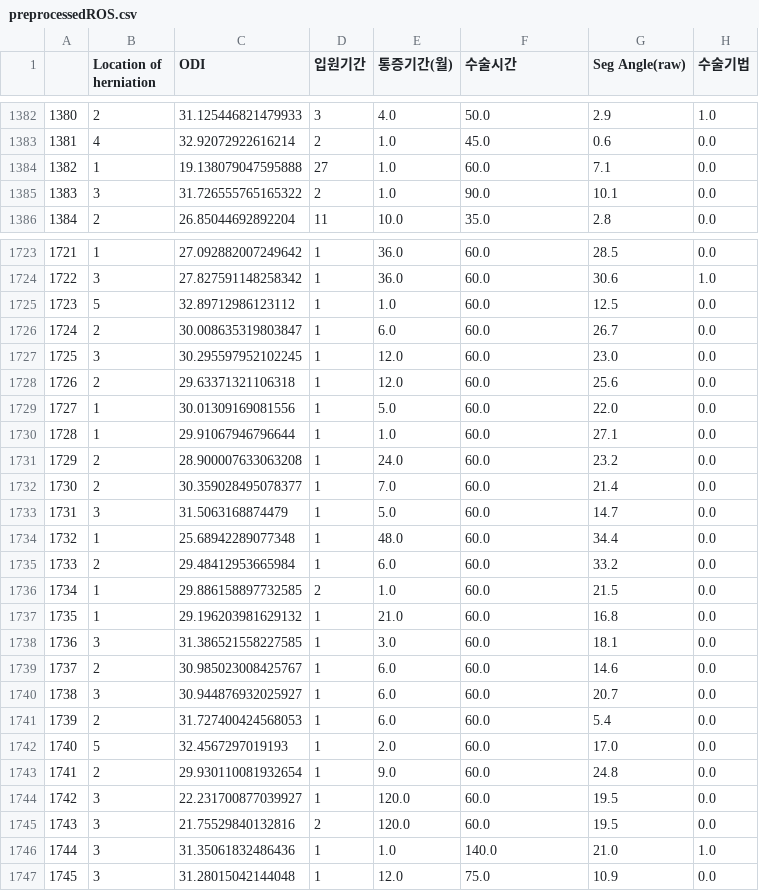
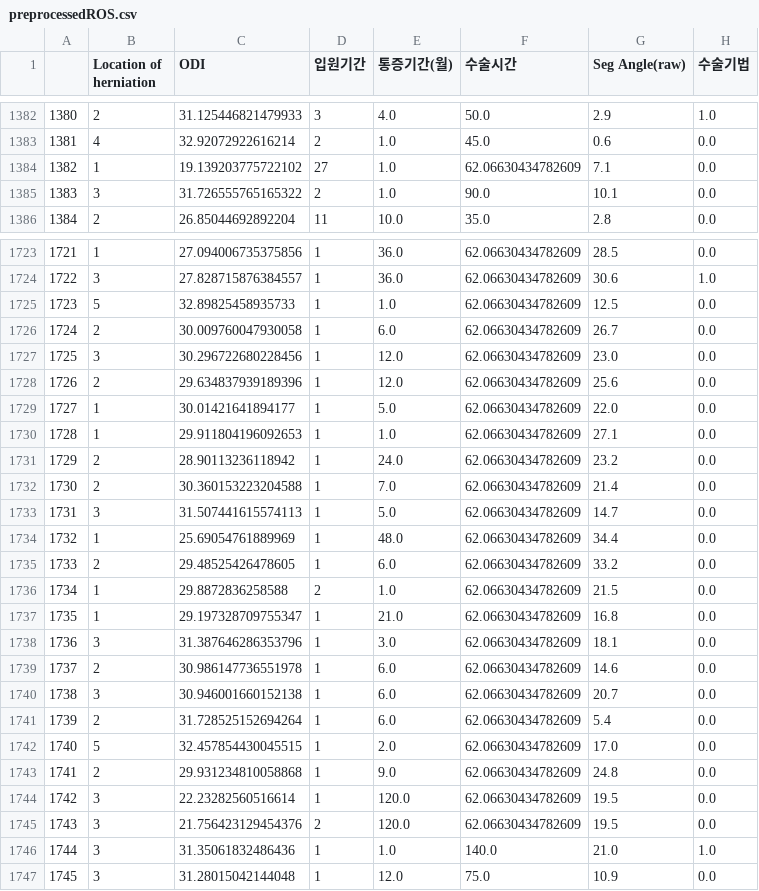
Before and after one commit to SSSanga/toy_machinelearning, a CSV file: datasets/preprocessedROS.csv, drawn as a sheet; only a part is shown, gaps mark what is left out; the diff covers the shown part only.

```diff
--- a/datasets/preprocessedROS.csv
+++ b/datasets/preprocessedROS.csv
@@ -1383,3 +1383,3 @@
 1381,4,32.92072922616214,2,1.0,45.0,0.6,0.0
-1382,1,19.138079047595888,27,1.0,60.0,7.1,0.0
+1382,1,19.139203775722102,27,1.0,62.06630434782609,7.1,0.0
 1383,3,31.726555765165322,2,1.0,90.0,10.1,0.0
@@ -1723,24 +1723,24 @@
-1721,1,27.092882007249642,1,36.0,60.0,28.5,0.0
-1722,3,27.827591148258342,1,36.0,60.0,30.6,1.0
-1723,5,32.89712986123112,1,1.0,60.0,12.5,0.0
-1724,2,30.008635319803847,1,6.0,60.0,26.7,0.0
-1725,3,30.295597952102245,1,12.0,60.0,23.0,0.0
-1726,2,29.63371321106318,1,12.0,60.0,25.6,0.0
-1727,1,30.01309169081556,1,5.0,60.0,22.0,0.0
-1728,1,29.91067946796644,1,1.0,60.0,27.1,0.0
-1729,2,28.900007633063208,1,24.0,60.0,23.2,0.0
-1730,2,30.359028495078377,1,7.0,60.0,21.4,0.0
-1731,3,31.5063168874479,1,5.0,60.0,14.7,0.0
-1732,1,25.68942289077348,1,48.0,60.0,34.4,0.0
-1733,2,29.48412953665984,1,6.0,60.0,33.2,0.0
-1734,1,29.886158897732585,2,1.0,60.0,21.5,0.0
-1735,1,29.196203981629132,1,21.0,60.0,16.8,0.0
-1736,3,31.386521558227585,1,3.0,60.0,18.1,0.0
-1737,2,30.985023008425767,1,6.0,60.0,14.6,0.0
-1738,3,30.944876932025927,1,6.0,60.0,20.7,0.0
-1739,2,31.727400424568053,1,6.0,60.0,5.4,0.0
-1740,5,32.4567297019193,1,2.0,60.0,17.0,0.0
-1741,2,29.930110081932654,1,9.0,60.0,24.8,0.0
-1742,3,22.231700877039927,1,120.0,60.0,19.5,0.0
-1743,3,21.75529840132816,2,120.0,60.0,19.5,0.0
+1721,1,27.094006735375856,1,36.0,62.06630434782609,28.5,0.0
+1722,3,27.828715876384557,1,36.0,62.06630434782609,30.6,1.0
+1723,5,32.89825458935733,1,1.0,62.06630434782609,12.5,0.0
+1724,2,30.009760047930058,1,6.0,62.06630434782609,26.7,0.0
+1725,3,30.296722680228456,1,12.0,62.06630434782609,23.0,0.0
+1726,2,29.634837939189396,1,12.0,62.06630434782609,25.6,0.0
+1727,1,30.01421641894177,1,5.0,62.06630434782609,22.0,0.0
+1728,1,29.911804196092653,1,1.0,62.06630434782609,27.1,0.0
+1729,2,28.90113236118942,1,24.0,62.06630434782609,23.2,0.0
+1730,2,30.360153223204588,1,7.0,62.06630434782609,21.4,0.0
+1731,3,31.507441615574113,1,5.0,62.06630434782609,14.7,0.0
+1732,1,25.69054761889969,1,48.0,62.06630434782609,34.4,0.0
+1733,2,29.48525426478605,1,6.0,62.06630434782609,33.2,0.0
+1734,1,29.8872836258588,2,1.0,62.06630434782609,21.5,0.0
+1735,1,29.197328709755347,1,21.0,62.06630434782609,16.8,0.0
+1736,3,31.387646286353796,1,3.0,62.06630434782609,18.1,0.0
+1737,2,30.986147736551978,1,6.0,62.06630434782609,14.6,0.0
+1738,3,30.946001660152138,1,6.0,62.06630434782609,20.7,0.0
+1739,2,31.728525152694264,1,6.0,62.06630434782609,5.4,0.0
+1740,5,32.457854430045515,1,2.0,62.06630434782609,17.0,0.0
+1741,2,29.931234810058868,1,9.0,62.06630434782609,24.8,0.0
+1742,3,22.23282560516614,1,120.0,62.06630434782609,19.5,0.0
+1743,3,21.756423129454376,2,120.0,62.06630434782609,19.5,0.0
 1744,3,31.35061832486436,1,1.0,140.0,21.0,1.0
```
Also changed, not shown: 60 edited cells elsewhere in this file, 5 other files.
